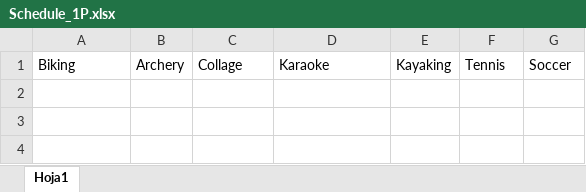
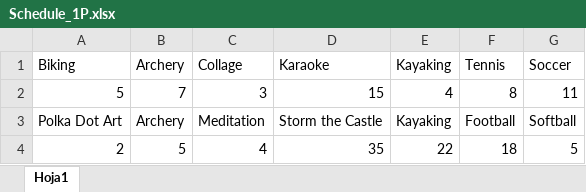
Before and after one commit to Ganymede23/CSW-SAI, an Excel workbook: data/Schedule_1P.xlsx, sheet Hoja1, drawn as a sheet; values as stored, in another font and other column widths than the file's, no borders; the diff names each change by its address in the sheet, - before the commit and + after, or states it on an @@ line.

```diff
--- a/data/Schedule_1P.xlsx (sheet Hoja1)
+++ b/data/Schedule_1P.xlsx (sheet Hoja1)
+row 2: 5 | 7 | 3 | 15 | 4 | 8 | 11
+row 3: Polka Dot Art | Archery | Meditation | Storm the Castle | Kayaking | Football | Softball
+row 4: 2 | 5 | 4 | 35 | 22 | 18 | 5
```
Also changed, not shown: data/Schedule.xlsx, 1 other file.
